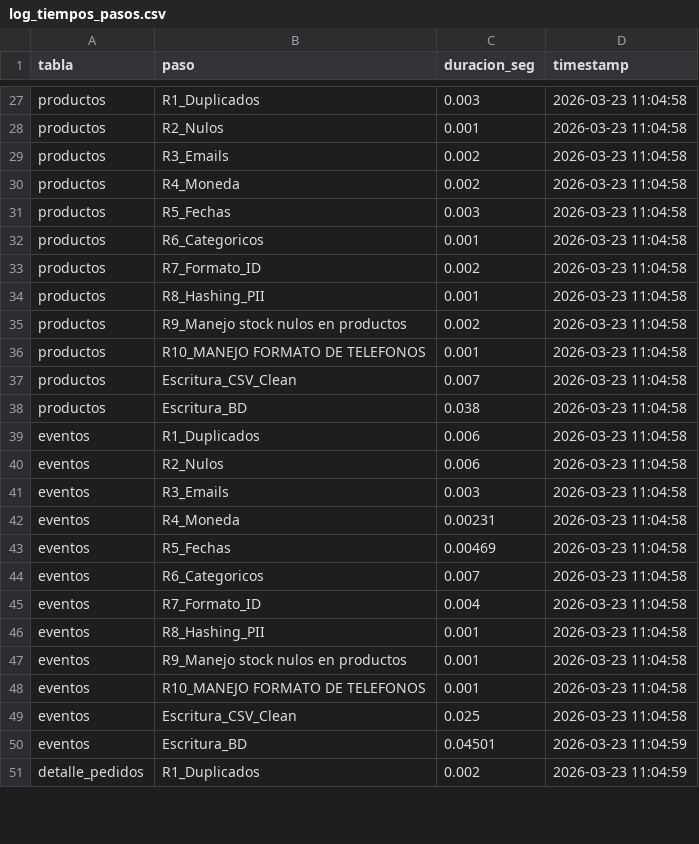
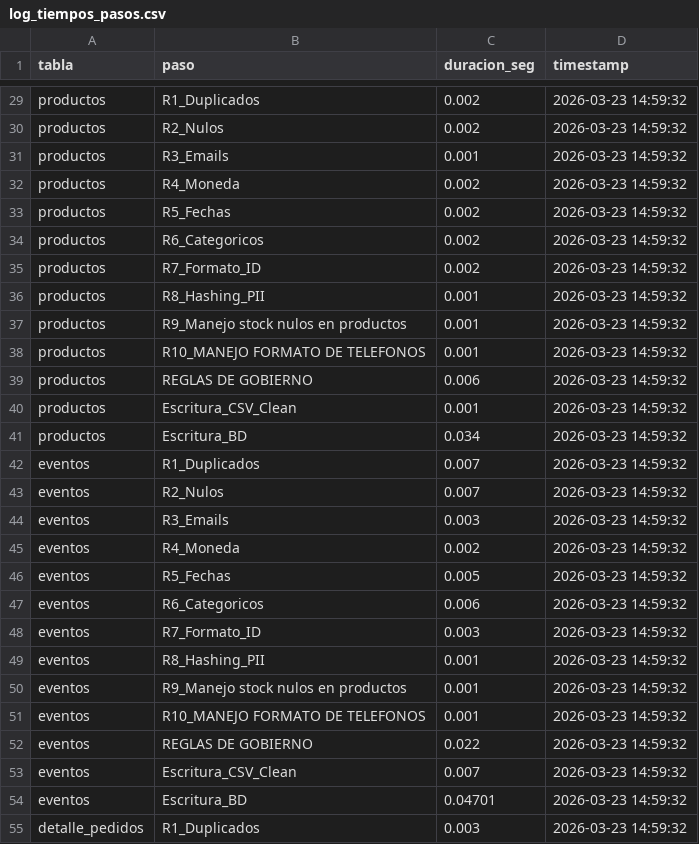
Before and after one commit to progoas3/reto_tecnico_Meli, a CSV file: outputs/log_tiempos_pasos.csv, drawn as a sheet; only a part is shown, gaps mark what is left out; addresses are those after the commit; the diff covers the shown part only; the diff names each change by its address in the sheet, - before the commit and + after, or states it on an @@ line.

```diff
--- a/outputs/log_tiempos_pasos.csv
+++ b/outputs/log_tiempos_pasos.csv
-C29 (duracion_seg): 0.003
+C29 (duracion_seg): 0.002
-D29:D38 (timestamp): 2026-03-23 11:04:58
+D29:D38 (timestamp): 2026-03-23 14:59:32
-C30 (duracion_seg): 0.001
+C30 (duracion_seg): 0.002
-C31 (duracion_seg): 0.002
+C31 (duracion_seg): 0.001
-C33 (duracion_seg): 0.003
+C33 (duracion_seg): 0.002
-C34 (duracion_seg): 0.001
+C34 (duracion_seg): 0.002
-C37 (duracion_seg): 0.002
+C37 (duracion_seg): 0.001
+row 39: productos | REGLAS DE GOBIERNO | 0.006 | 2026-03-23 14:59:32
-C40 (duracion_seg): 0.007
+C40 (duracion_seg): 0.001
-D40:D51 (timestamp): 2026-03-23 11:04:58
+D40:D51 (timestamp): 2026-03-23 14:59:32
-C41 (duracion_seg): 0.038
+C41 (duracion_seg): 0.034
-C42:C43 (duracion_seg): 0.006
+C42:C43 (duracion_seg): 0.007
-C45 (duracion_seg): 0.00231
+C45 (duracion_seg): 0.002
-C46 (duracion_seg): 0.00469
+C46 (duracion_seg): 0.005
-C47 (duracion_seg): 0.007
+C47 (duracion_seg): 0.006
-C48 (duracion_seg): 0.004
+C48 (duracion_seg): 0.003
+row 52: eventos | REGLAS DE GOBIERNO | 0.022 | 2026-03-23 14:59:32
-C53 (duracion_seg): 0.025
+C53 (duracion_seg): 0.007
-D53 (timestamp): 2026-03-23 11:04:58
+D53 (timestamp): 2026-03-23 14:59:32
-C54 (duracion_seg): 0.04501
+C54 (duracion_seg): 0.04701
-D54:D55 (timestamp): 2026-03-23 11:04:59
+D54:D55 (timestamp): 2026-03-23 14:59:32
-C55 (duracion_seg): 0.002
+C55 (duracion_seg): 0.003
```
Also changed, not shown: 3 added rows and 60 edited cells elsewhere in this file, data/clean/eventos_clean.csv, 15 other files.
